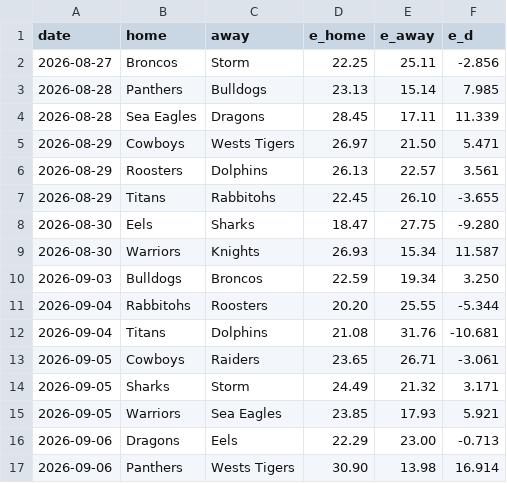
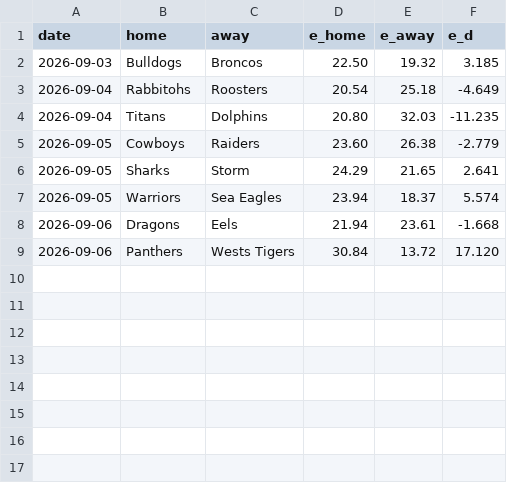
Before and after one commit to octonion/rugby, a CSV file: nrl/sos/predictions.csv, drawn as a sheet.

```diff
--- a/nrl/sos/predictions.csv
+++ b/nrl/sos/predictions.csv
@@ -1,17 +1,9 @@
 date,home,away,e_home,e_away,e_d
-2026-08-27,Broncos,Storm,22.25,25.11,-2.856
-2026-08-28,Panthers,Bulldogs,23.13,15.14,7.985
-2026-08-28,Sea Eagles,Dragons,28.45,17.11,11.339
-2026-08-29,Cowboys,Wests Tigers,26.97,21.50,5.471
-2026-08-29,Roosters,Dolphins,26.13,22.57,3.561
-2026-08-29,Titans,Rabbitohs,22.45,26.10,-3.655
-2026-08-30,Eels,Sharks,18.47,27.75,-9.280
-2026-08-30,Warriors,Knights,26.93,15.34,11.587
-2026-09-03,Bulldogs,Broncos,22.59,19.34,3.250
-2026-09-04,Rabbitohs,Roosters,20.20,25.55,-5.344
-2026-09-04,Titans,Dolphins,21.08,31.76,-10.681
-2026-09-05,Cowboys,Raiders,23.65,26.71,-3.061
-2026-09-05,Sharks,Storm,24.49,21.32,3.171
-2026-09-05,Warriors,Sea Eagles,23.85,17.93,5.921
-2026-09-06,Dragons,Eels,22.29,23.00,-0.713
-2026-09-06,Panthers,Wests Tigers,30.90,13.98,16.914
+2026-09-03,Bulldogs,Broncos,22.50,19.32,3.185
+2026-09-04,Rabbitohs,Roosters,20.54,25.18,-4.649
+2026-09-04,Titans,Dolphins,20.80,32.03,-11.235
+2026-09-05,Cowboys,Raiders,23.60,26.38,-2.779
+2026-09-05,Sharks,Storm,24.29,21.65,2.641
+2026-09-05,Warriors,Sea Eagles,23.94,18.37,5.574
+2026-09-06,Dragons,Eels,21.94,23.61,-1.668
+2026-09-06,Panthers,Wests Tigers,30.84,13.72,17.120
```
Also changed, not shown: nrl/csv/nrl-2026-UTC.csv, nrl/sos/current_ranking.csv, 3 other files.
